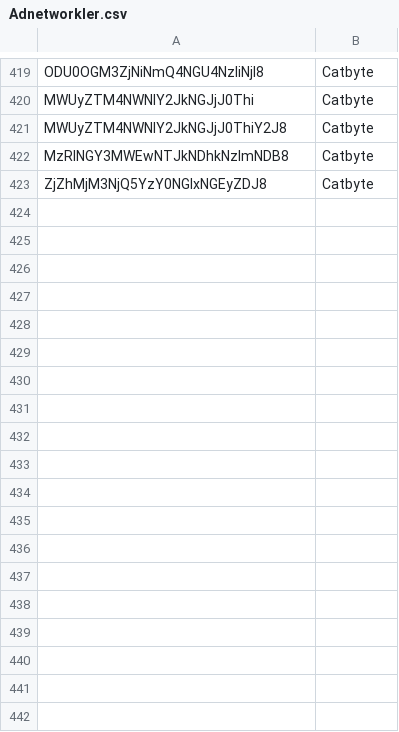
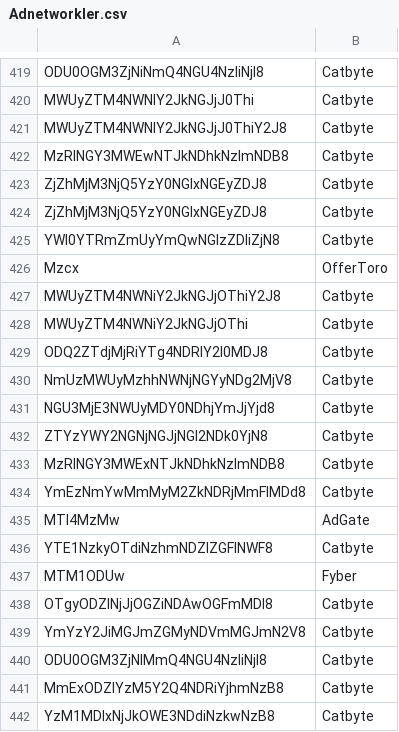
Before and after one commit to BeratGocer/appsamurai-dashboard, a CSV file: Adnetworkler.csv, drawn as a sheet; only a part is shown, gaps mark what is left out.

Commit message:
Auto-commit: 2025-09-11_13:05:40 - Latest ad network codes: Added 19 new codes from Adnetworkler.csv

```diff
--- a/Adnetworkler.csv
+++ b/Adnetworkler.csv
@@ -423 +423,20 @@ MzRlNGY3MWEwNTJkNDhkNzlmNDB8,Catbyte
 ZjZhMjM3NjQ5YzY0NGlxNGEyZDJ8,Catbyte
+ZjZhMjM3NjQ5YzY0NGIxNGEyZDJ8,Catbyte
+YWI0YTRmZmUyYmQwNGIzZDliZjN8,Catbyte
+Mzcx,OfferToro
+MWUyZTM4NWNiY2JkNGJjOThiY2J8,Catbyte
+MWUyZTM4NWNiY2JkNGJjOThi,Catbyte
+ODQ2ZTdjMjRiYTg4NDRlY2I0MDJ8,Catbyte
+NmUzMWUyMzhhNWNjNGYyNDg2MjV8,Catbyte
+NGU3MjE3NWUyMDY0NDhjYmJjYjd8,Catbyte
+ZTYzYWY2NGNjNGJjNGI2NDk0YjN8,Catbyte
+MzRlNGY3MWExNTJkNDhkNzlmNDB8,Catbyte
+YmEzNmYwMmMyM2ZkNDRjMmFlMDd8,Catbyte
+MTI4MzMw,AdGate
+YTE1NzkyOTdiNzhmNDZlZGFlNWF8,Catbyte
+MTM1ODUw,Fyber
+OTgyODZlNjJjOGZiNDAwOGFmMDl8,Catbyte
+YmYzY2JiMGJmZGMyNDVmMGJmN2V8,Catbyte
+ODU0OGM3ZjNlMmQ4NGU4NzliNjl8,Catbyte
+MmExODZlYzM5Y2Q4NDRiYjhmNzB8,Catbyte
+YzM1MDIxNjJkOWE3NDdiNzkwNzB8,Catbyte
```
Also changed, not shown: 1 other file.
